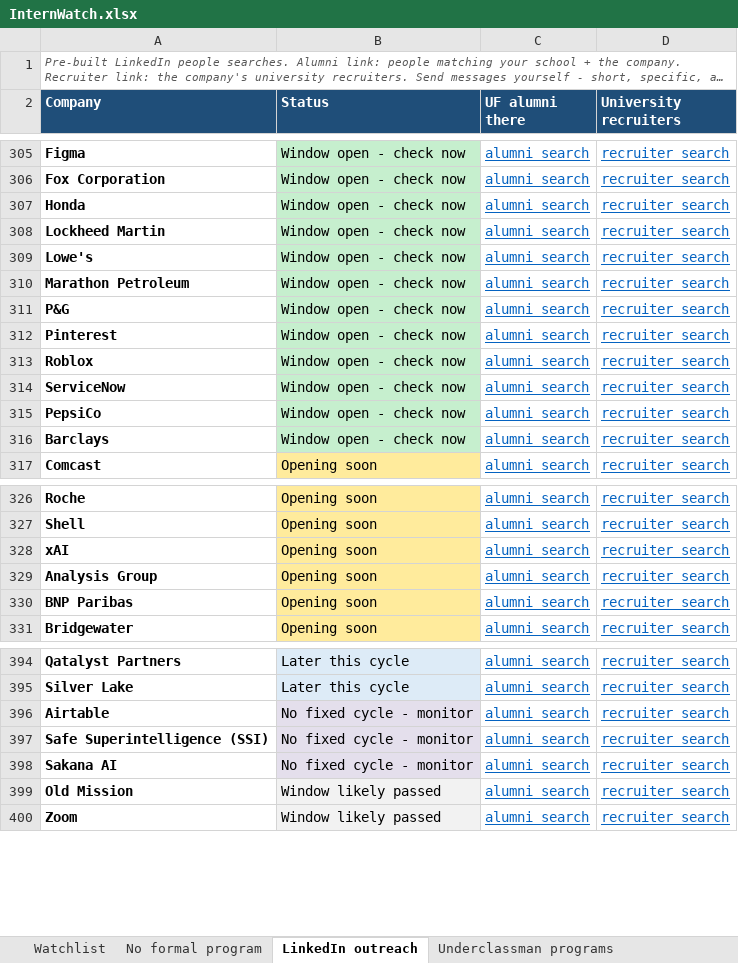
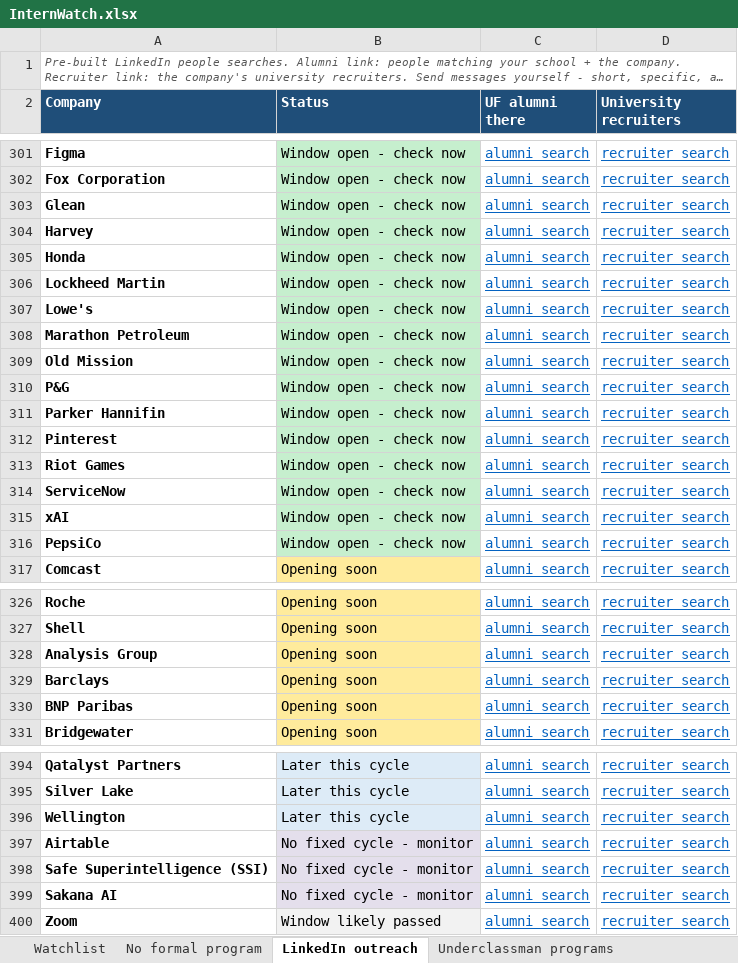
Before and after one commit to pranavrevuri/intern-watch, an Excel workbook: InternWatch.xlsx, sheet LinkedIn outreach, drawn as a sheet; only a part is shown, gaps mark what is left out; long unchanged cells end in …; values as stored, in another font and other column widths than the file's, no borders; removed rows and columns are numbered as before the commit, all else as after; the diff covers the shown part only; the diff names each change by its address in the sheet, - before the commit and + after, or states it on an @@ line.

```diff
--- a/InternWatch.xlsx (sheet LinkedIn outreach)
+++ b/InternWatch.xlsx (sheet LinkedIn outreach)
@@ row 51 moved to row 303: Glean @@
@@ row 160 moved to row 304: Harvey @@
+row 309: Old Mission | Window open - check now | alumni search | recruiter search
@@ row 192 moved to row 311: Parker Hannifin @@
@@ row 313 moved to row 78: Roblox @@
@@ row 208 moved to row 313: Riot Games @@
+row 315: xAI | Window open - check now | alumni search | recruiter search
-row 316: Barclays | Window open - check now | alumni search | recruiter search
-row 328: xAI | Opening soon | alumni search | recruiter search
+row 329: Barclays | Opening soon | alumni search | recruiter search
+row 396: Wellington | Later this cycle | alumni search | recruiter search
-row 399: Old Mission | Window likely passed | alumni search | recruiter search
```
Also changed, not shown: 2 added rows, 3 removed rows and 8 moved rows elsewhere in this sheet, sheet Watchlist, sheet Underclassman programs, 1 other file.
